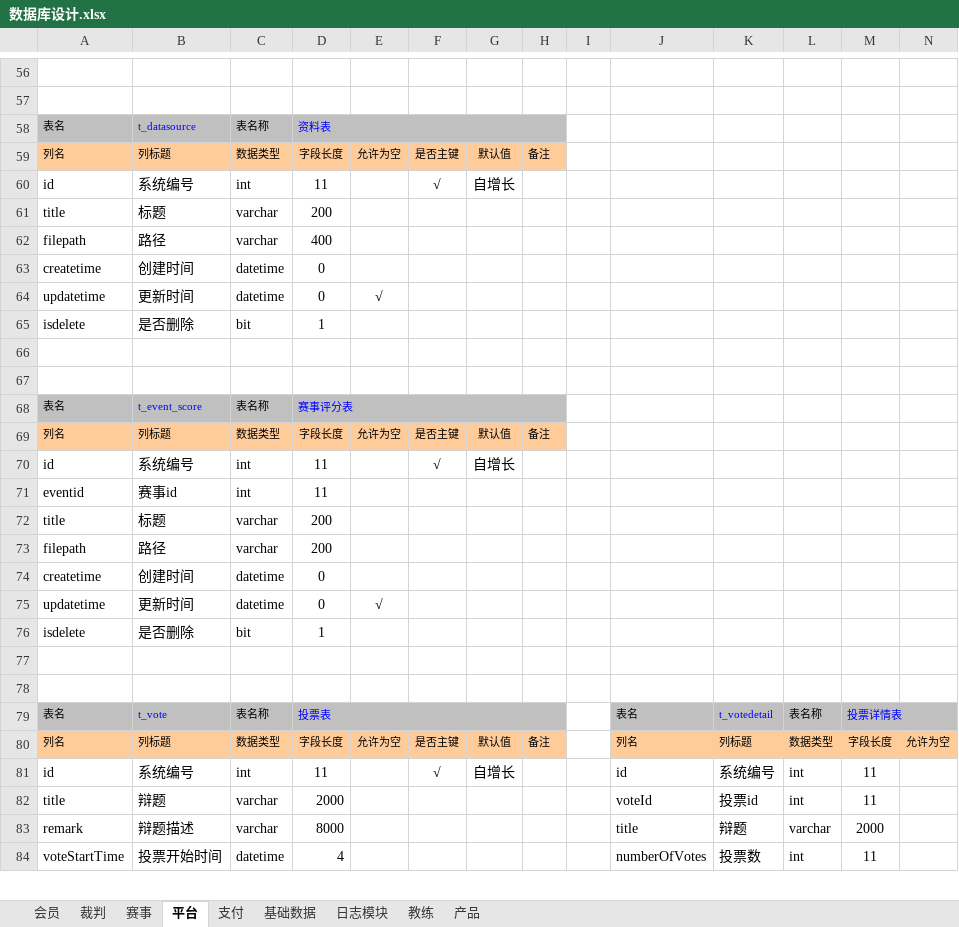
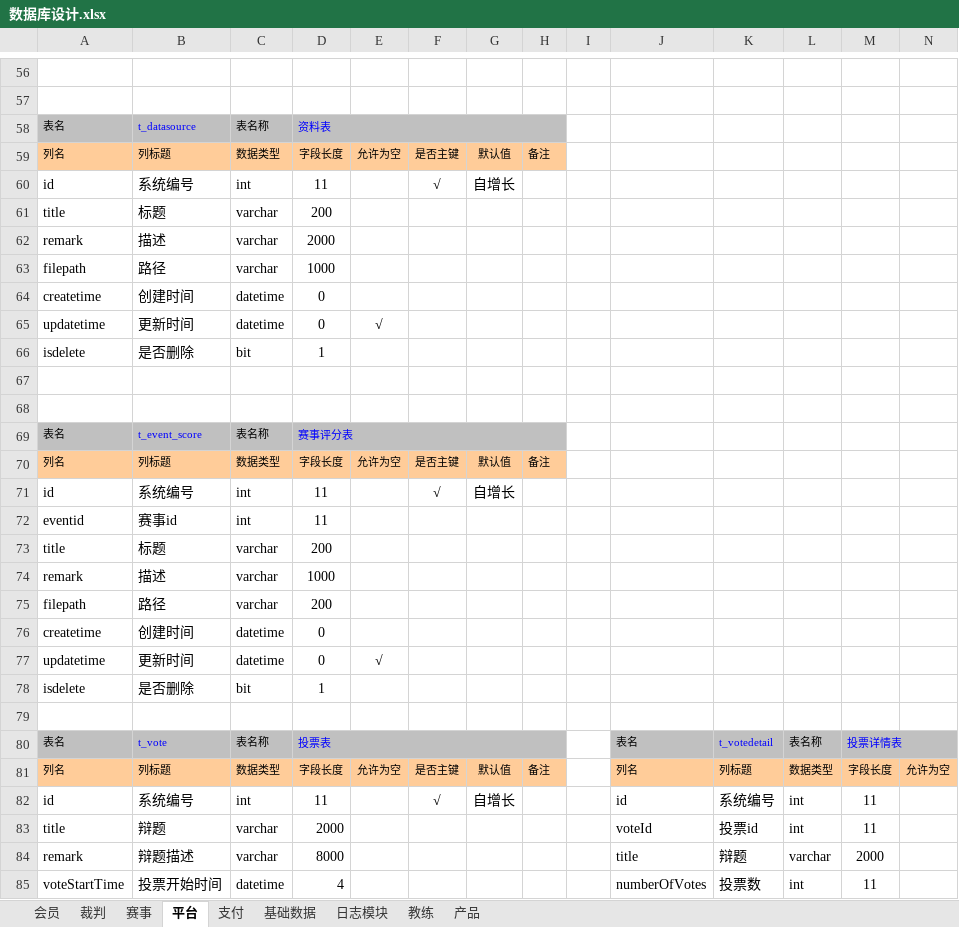
Before and after one commit to huxuanchenxy/nsda, an Excel workbook: doc/数据库设计.xlsx, sheet 平台, drawn as a sheet; only a part is shown, gaps mark what is left out; values as stored, in another font and other column widths than the file's, no borders; removed rows and columns are numbered as before the commit, all else as after; rows hold the shown columns only; the diff names each change by its address in the sheet, - before the commit and + after, or states it on an @@ line.

```diff
--- a/doc/数据库设计.xlsx (sheet 平台)
+++ b/doc/数据库设计.xlsx (sheet 平台)
+row 62: remark | 描述 | varchar | 2000
-D63: 400
+D63: 1000
+row 74: remark | 描述 | varchar | 1000
-row 77: (empty)
```
Also changed, not shown: sheet 会员, sheet 基础数据, 16 other files.
